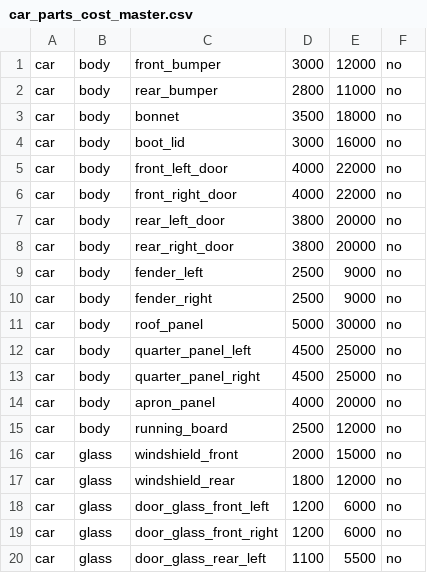
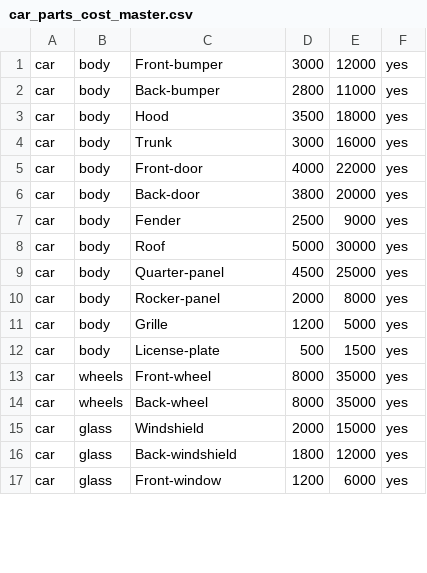
Before and after one commit to PiyushDeshmukh-apperentice/C.A.R.E.-Insurance, a CSV file: server/automobile_claim_engine/data/car_parts_cost_master.csv, drawn as a sheet; only a part is shown; the diff covers the shown part only.

Commit message:
Update car_parts_cost_master.csv

```diff
--- a/server/automobile_claim_engine/data/car_parts_cost_master.csv
+++ b/server/automobile_claim_engine/data/car_parts_cost_master.csv
@@ -1,20 +1,17 @@
-car,body,front_bumper,3000,12000,no
-car,body,rear_bumper,2800,11000,no
-car,body,bonnet,3500,18000,no
-car,body,boot_lid,3000,16000,no
-car,body,front_left_door,4000,22000,no
-car,body,front_right_door,4000,22000,no
-car,body,rear_left_door,3800,20000,no
-car,body,rear_right_door,3800,20000,no
-car,body,fender_left,2500,9000,no
-car,body,fender_right,2500,9000,no
-car,body,roof_panel,5000,30000,no
-car,body,quarter_panel_left,4500,25000,no
-car,body,quarter_panel_right,4500,25000,no
-car,body,apron_panel,4000,20000,no
-car,body,running_board,2500,12000,no
-car,glass,windshield_front,2000,15000,no
-car,glass,windshield_rear,1800,12000,no
-car,glass,door_glass_front_left,1200,6000,no
-car,glass,door_glass_front_right,1200,6000,no
-car,glass,door_glass_rear_left,1100,5500,no
+car,body,Front-bumper,3000,12000,yes
+car,body,Back-bumper,2800,11000,yes
+car,body,Hood,3500,18000,yes
+car,body,Trunk,3000,16000,yes
+car,body,Front-door,4000,22000,yes
+car,body,Back-door,3800,20000,yes
+car,body,Fender,2500,9000,yes
+car,body,Roof,5000,30000,yes
+car,body,Quarter-panel,4500,25000,yes
+car,body,Rocker-panel,2000,8000,yes
+car,body,Grille,1200,5000,yes
+car,body,License-plate,500,1500,yes
+car,wheels,Front-wheel,8000,35000,yes
+car,wheels,Back-wheel,8000,35000,yes
+car,glass,Windshield,2000,15000,yes
+car,glass,Back-windshield,1800,12000,yes
+car,glass,Front-window,1200,6000,yes
```
Also changed, not shown: 1 added row, 8 removed rows and 6 edited cells elsewhere in this file.
